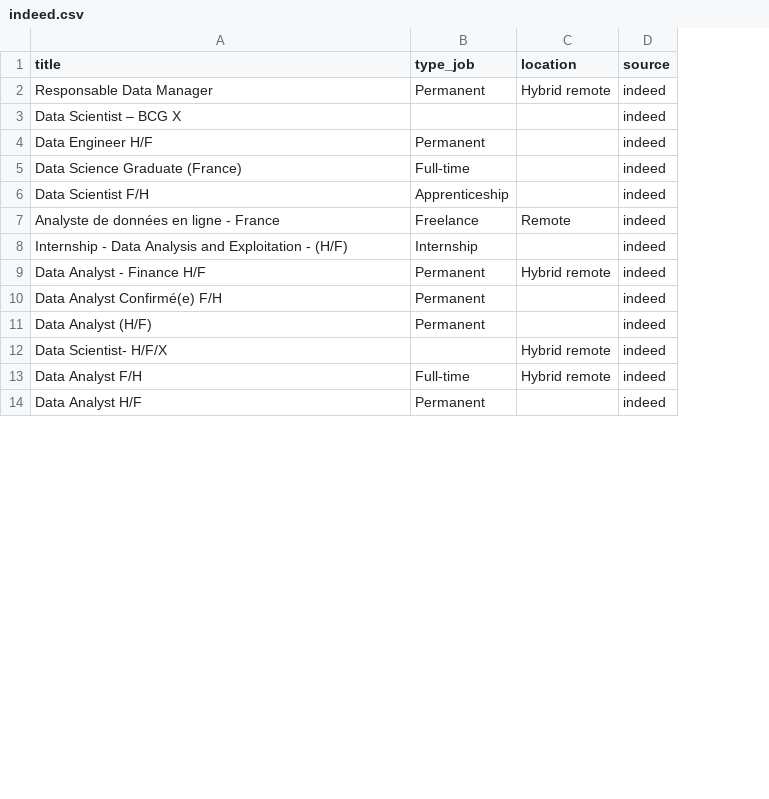
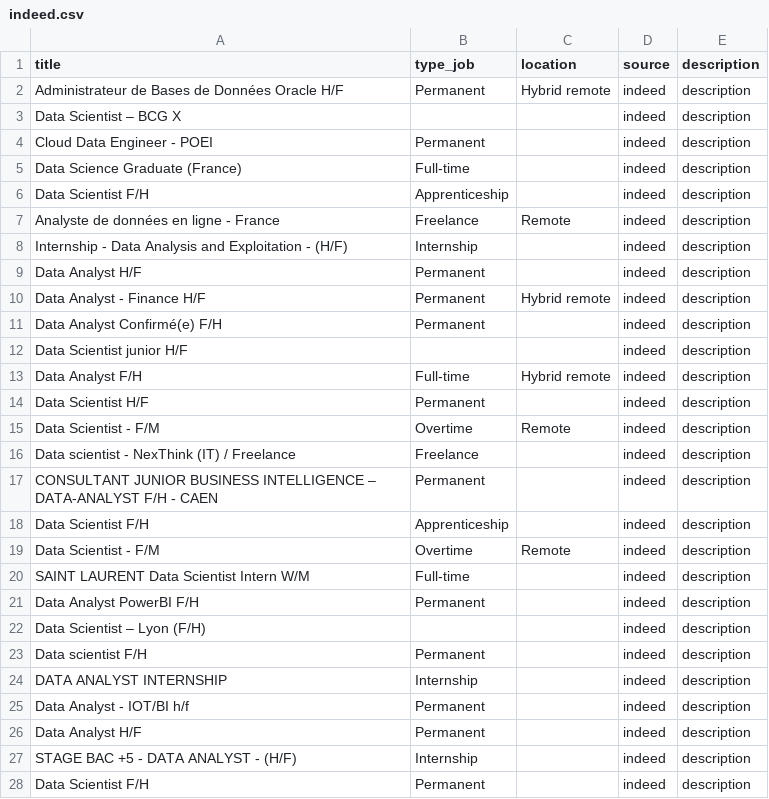
Before and after one commit to Naghan1132/Jobs-Text-Mining, a CSV file: src/data/indeed.csv, drawn as a sheet; only a part is shown; removed rows and columns are numbered as before the commit, all else as after; the diff covers the shown part only; the diff names each change by its address in the sheet, - before the commit and + after, or states it on an @@ line.

Commit message:
adding description to web scraping

```diff
--- a/src/data/indeed.csv
+++ b/src/data/indeed.csv
+column E (description), rows 2-8: all description; rows 10-11: description | description; row 13: description; row 26: description
-A2 (title): Responsable Data Manager
+A2 (title): Administrateur de Bases de Données Oracle H/F
-A4 (title): Data Engineer H/F
+A4 (title): Cloud Data Engineer - POEI
@@ row 34 moved to row 9: Data Analyst H/F @@
-row 11: Data Analyst (H/F) | Permanent |  | indeed
-row 12: Data Scientist- H/F/X |  | Hybrid remote | indeed
@@ row 29 moved to row 12: Data Scientist junior H/F @@
+row 14: Data Scientist H/F | Permanent |  | indeed | description
@@ row 22 moved to row 15: Data Scientist - F/M @@
+row 16: Data scientist - NexThink (IT) / Freelance | Freelance |  | indeed | description
@@ row 21 moved to row 17: CONSULTANT JUNIOR BUSINESS INTELLIGENCE … @@
+row 18: Data Scientist F/H | Apprenticeship |  | indeed | description
+row 19: Data Scientist - F/M | Overtime | Remote | indeed | description
@@ row 28 moved to row 20: SAINT LAURENT Data Scientist Intern W/M @@
@@ row 24 moved to row 21: Data Analyst PowerBI F/H @@
@@ row 18 moved to row 22: Data Scientist – Lyon (F/H) @@
@@ row 31 moved to row 23: Data scientist F/H @@
+row 24: DATA ANALYST INTERNSHIP | Internship |  | indeed | description
+row 25: Data Analyst - IOT/BI h/f | Permanent |  | indeed | description
+row 27: STAGE BAC +5 - DATA ANALYST - (H/F) | Internship |  | indeed | description
@@ row 23 moved to row 28: Data Scientist F/H @@
```
Also changed, not shown: 13 added rows, 18 removed rows, 1 moved row and 2 edited cells elsewhere in this file, 5 other files.
